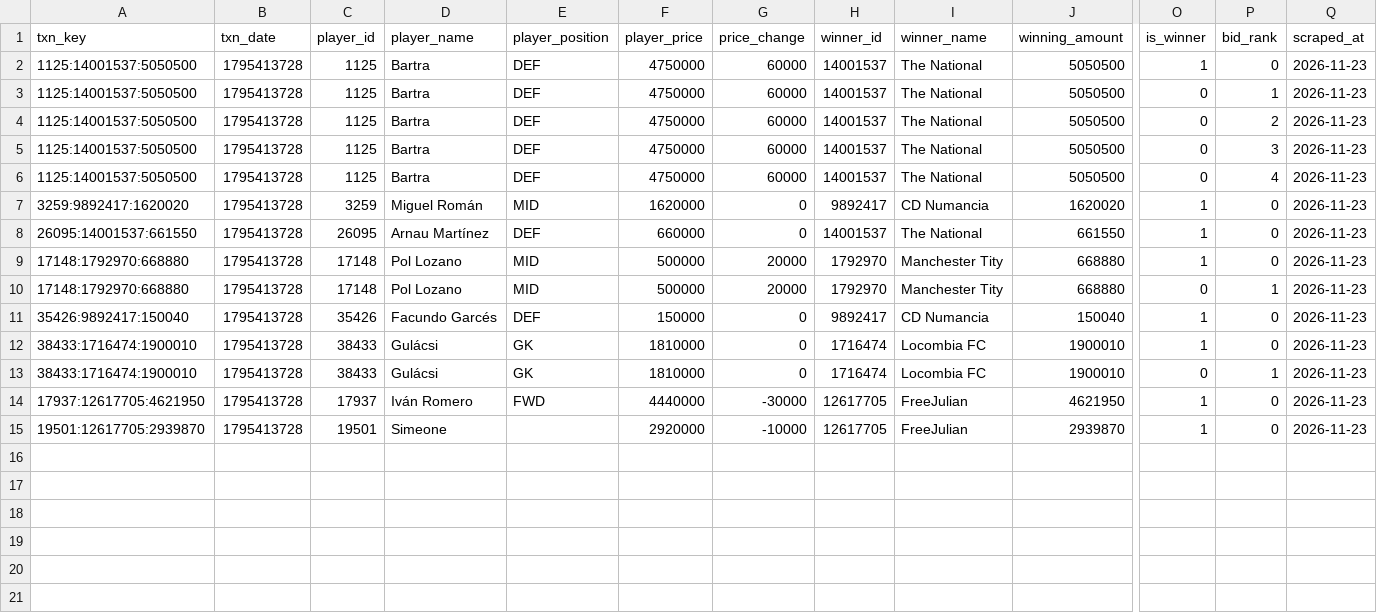
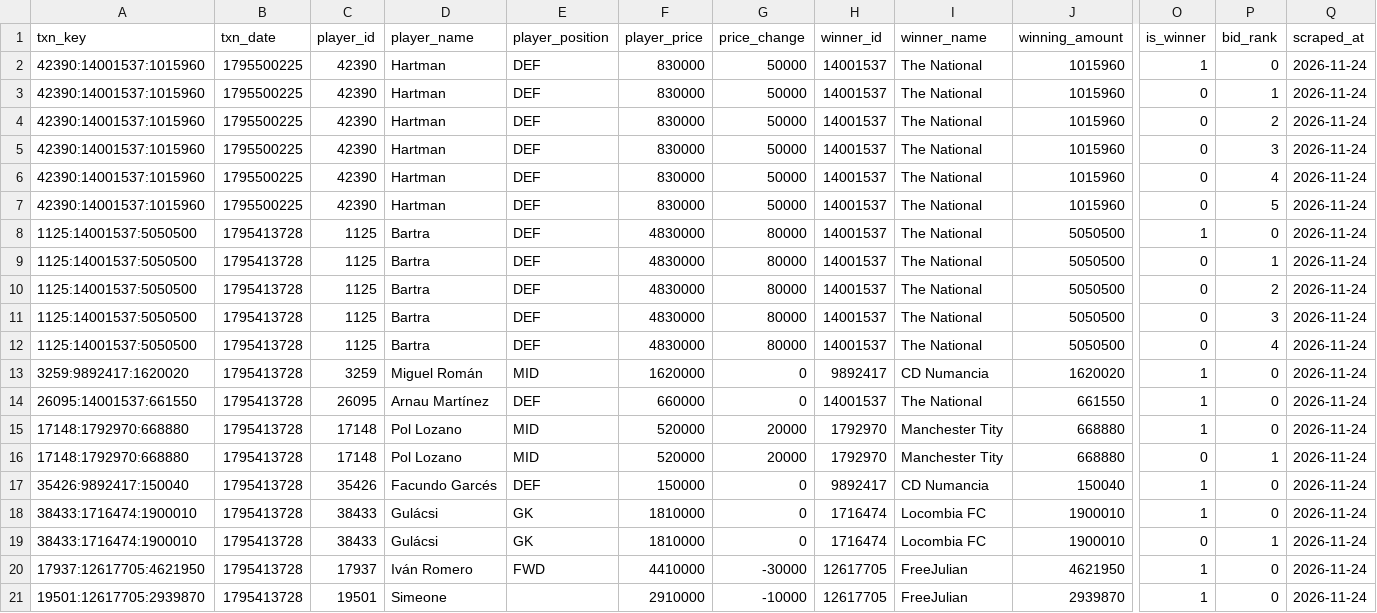
Before and after one commit to nilcrespo/BiwengerBot, a CSV file: csvs/others/market_bids.csv, drawn as a sheet; only a part is shown, gaps mark what is left out; addresses are those after the commit; rows hold the shown columns only; the diff names each change by its address in the sheet, - before the commit and + after, or states it on an @@ line.

```diff
--- a/csvs/others/market_bids.csv
+++ b/csvs/others/market_bids.csv
+row 2: 42390:14001537:1015960 | 1795500225 | 42390 | Hartman | DEF | 830000 | 50000 | 14001537 | The National | 1015960 | 1 | 0 | 2026-11-24
+row 3: 42390:14001537:1015960 | 1795500225 | 42390 | Hartman | DEF | 830000 | 50000 | 14001537 | The National | 1015960 | 0 | 1 | 2026-11-24
+row 4: 42390:14001537:1015960 | 1795500225 | 42390 | Hartman | DEF | 830000 | 50000 | 14001537 | The National | 1015960 | 0 | 2 | 2026-11-24
+row 5: 42390:14001537:1015960 | 1795500225 | 42390 | Hartman | DEF | 830000 | 50000 | 14001537 | The National | 1015960 | 0 | 3 | 2026-11-24
+row 6: 42390:14001537:1015960 | 1795500225 | 42390 | Hartman | DEF | 830000 | 50000 | 14001537 | The National | 1015960 | 0 | 4 | 2026-11-24
+row 7: 42390:14001537:1015960 | 1795500225 | 42390 | Hartman | DEF | 830000 | 50000 | 14001537 | The National | 1015960 | 0 | 5 | 2026-11-24
-F8:F12 (player_price): 4750000
+F8:F12 (player_price): 4830000
-G8:G12 (price_change): 60000
+G8:G12 (price_change): 80000
-Q8:Q21 (scraped_at): 2026-11-23
+Q8:Q21 (scraped_at): 2026-11-24
-F15:F16 (player_price): 500000
+F15:F16 (player_price): 520000
-F20 (player_price): 4440000
+F20 (player_price): 4410000
-F21 (player_price): 2920000
+F21 (player_price): 2910000
```
Also changed, not shown: csvs/market/market_players.csv, csvs/others/market_bid_history_log.csv, 15 other files.
